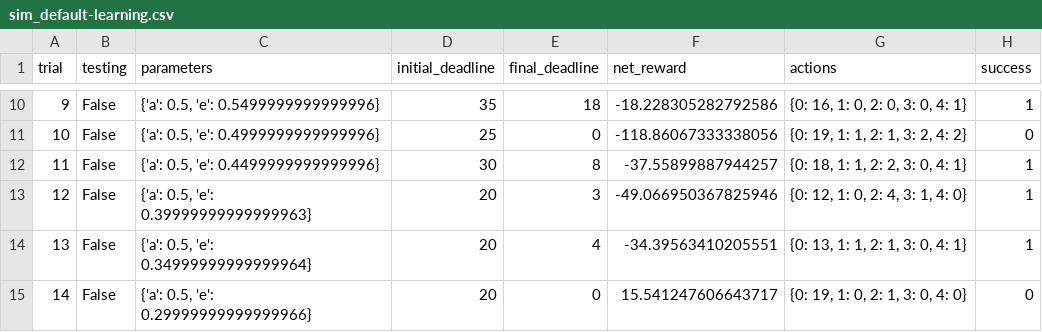
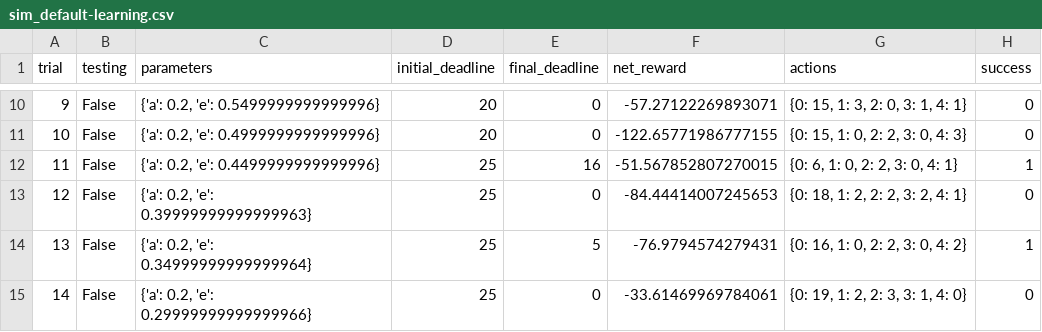
Before and after one commit to EvanFarnsworth/machine-learning, a CSV file: projects/smartcab/submittals/logs/sim_default-learning.csv, drawn as a sheet; only a part is shown, gaps mark what is left out; the diff covers the shown part only.

```diff
--- a/projects/smartcab/submittals/logs/sim_default-learning.csv
+++ b/projects/smartcab/submittals/logs/sim_default-learning.csv
@@ -10,6 +10,6 @@ trial,testing,parameters,initial_deadline,final_deadline,net_reward,actions,succ
-9,False,"{'a': 0.5, 'e': 0.5499999999999996}",35,18,-18.228305282792586,"{0: 16, 1: 0, 2: 0, 3: 0, 4: 1}",1
-10,False,"{'a': 0.5, 'e': 0.4999999999999996}",25,0,-118.86067333338056,"{0: 19, 1: 1, 2: 1, 3: 2, 4: 2}",0
-11,False,"{'a': 0.5, 'e': 0.4499999999999996}",30,8,-37.55899887944257,"{0: 18, 1: 1, 2: 2, 3: 0, 4: 1}",1
-12,False,"{'a': 0.5, 'e': 0.39999999999999963}",20,3,-49.066950367825946,"{0: 12, 1: 0, 2: 4, 3: 1, 4: 0}",1
-13,False,"{'a': 0.5, 'e': 0.34999999999999964}",20,4,-34.39563410205551,"{0: 13, 1: 1, 2: 1, 3: 0, 4: 1}",1
-14,False,"{'a': 0.5, 'e': 0.29999999999999966}",20,0,15.541247606643717,"{0: 19, 1: 0, 2: 1, 3: 0, 4: 0}",0
+9,False,"{'a': 0.2, 'e': 0.5499999999999996}",20,0,-57.27122269893071,"{0: 15, 1: 3, 2: 0, 3: 1, 4: 1}",0
+10,False,"{'a': 0.2, 'e': 0.4999999999999996}",20,0,-122.65771986777155,"{0: 15, 1: 0, 2: 2, 3: 0, 4: 3}",0
+11,False,"{'a': 0.2, 'e': 0.4499999999999996}",25,16,-51.567852807270015,"{0: 6, 1: 0, 2: 2, 3: 0, 4: 1}",1
+12,False,"{'a': 0.2, 'e': 0.39999999999999963}",25,0,-84.44414007245653,"{0: 18, 1: 2, 2: 2, 3: 2, 4: 1}",0
+13,False,"{'a': 0.2, 'e': 0.34999999999999964}",25,5,-76.9794574279431,"{0: 16, 1: 0, 2: 2, 3: 0, 4: 2}",1
+14,False,"{'a': 0.2, 'e': 0.29999999999999966}",25,0,-33.61469969784061,"{0: 19, 1: 2, 2: 3, 3: 1, 4: 0}",0
```
Also changed, not shown: 111 edited cells elsewhere in this file, 13 other files.
